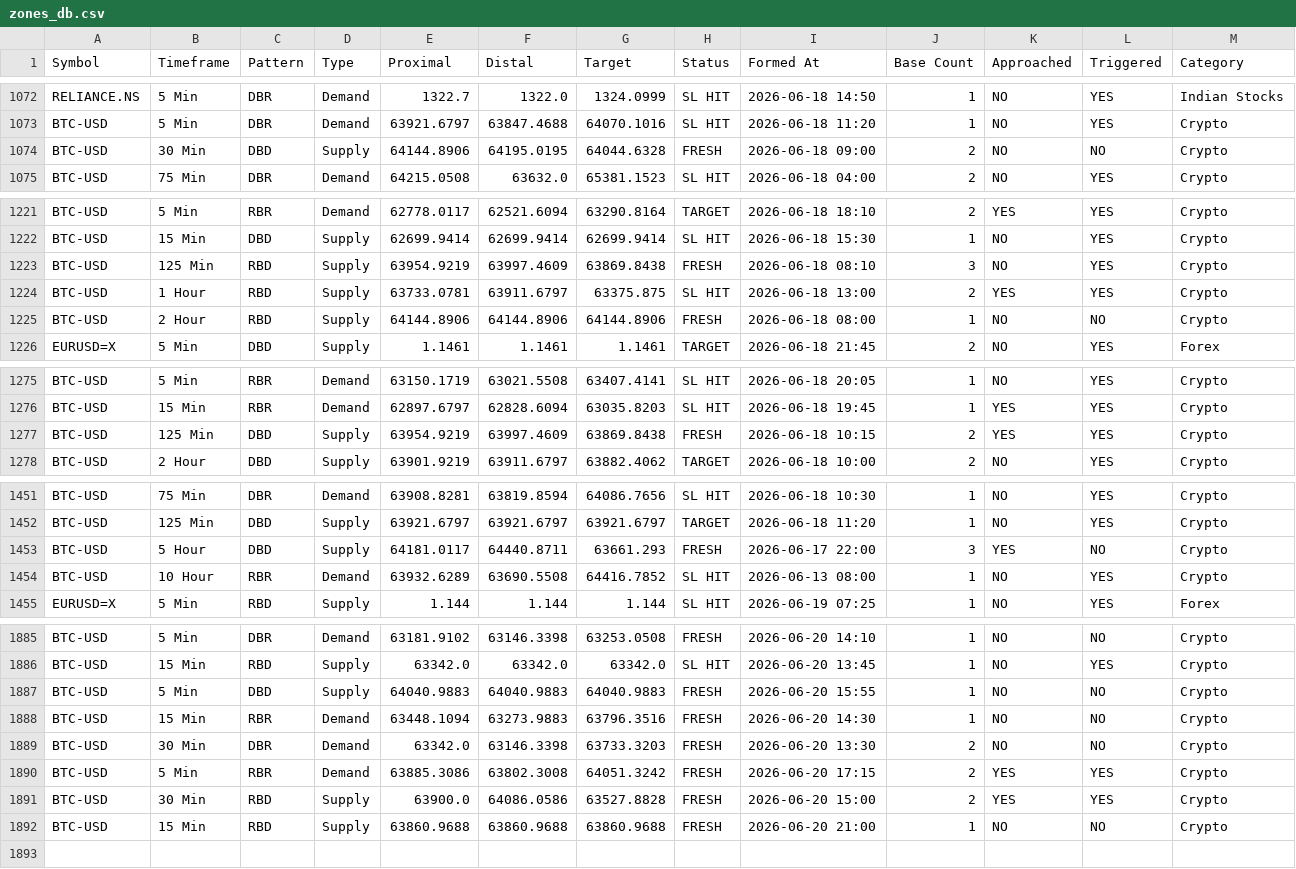
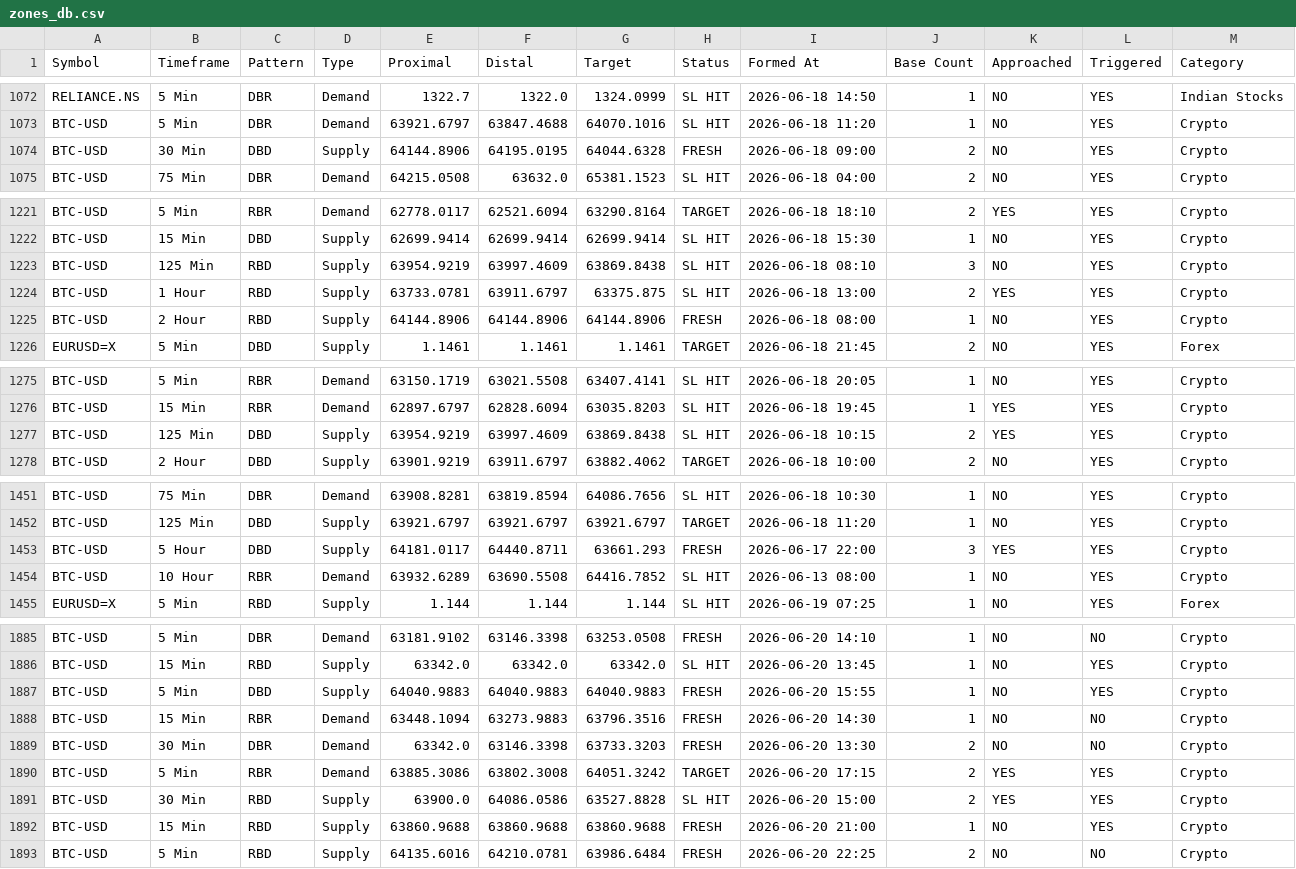
Before and after one commit to deepak99789/supply-demand-app, a CSV file: zones_db.csv, drawn as a sheet; only a part is shown, gaps mark what is left out; the diff covers the shown part only.

```diff
--- a/zones_db.csv
+++ b/zones_db.csv
@@ -1073,3 +1073,3 @@ RELIANCE.NS,5 Min,DBR,Demand,1322.7,1322.0,1324.0999,SL HIT,2026-06-18 14:50,1,N
 BTC-USD,5 Min,DBR,Demand,63921.6797,63847.4688,64070.1016,SL HIT,2026-06-18 11:20,1,NO,YES,Crypto
-BTC-USD,30 Min,DBD,Supply,64144.8906,64195.0195,64044.6328,FRESH,2026-06-18 09:00,2,NO,NO,Crypto
+BTC-USD,30 Min,DBD,Supply,64144.8906,64195.0195,64044.6328,FRESH,2026-06-18 09:00,2,NO,YES,Crypto
 BTC-USD,75 Min,DBR,Demand,64215.0508,63632.0,65381.1523,SL HIT,2026-06-18 04:00,2,NO,YES,Crypto
@@ -1222,5 +1222,5 @@ BTC-USD,5 Min,RBR,Demand,62778.0117,62521.6094,63290.8164,TARGET,2026-06-18 18:1
 BTC-USD,15 Min,DBD,Supply,62699.9414,62699.9414,62699.9414,SL HIT,2026-06-18 15:30,1,NO,YES,Crypto
-BTC-USD,125 Min,RBD,Supply,63954.9219,63997.4609,63869.8438,FRESH,2026-06-18 08:10,3,NO,YES,Crypto
+BTC-USD,125 Min,RBD,Supply,63954.9219,63997.4609,63869.8438,SL HIT,2026-06-18 08:10,3,NO,YES,Crypto
 BTC-USD,1 Hour,RBD,Supply,63733.0781,63911.6797,63375.875,SL HIT,2026-06-18 13:00,2,YES,YES,Crypto
-BTC-USD,2 Hour,RBD,Supply,64144.8906,64144.8906,64144.8906,FRESH,2026-06-18 08:00,1,NO,NO,Crypto
+BTC-USD,2 Hour,RBD,Supply,64144.8906,64144.8906,64144.8906,FRESH,2026-06-18 08:00,1,NO,YES,Crypto
 EURUSD=X,5 Min,DBD,Supply,1.1461,1.1461,1.1461,TARGET,2026-06-18 21:45,2,NO,YES,Forex
@@ -1276,3 +1276,3 @@ BTC-USD,5 Min,RBR,Demand,63150.1719,63021.5508,63407.4141,SL HIT,2026-06-18 20:0
 BTC-USD,15 Min,RBR,Demand,62897.6797,62828.6094,63035.8203,SL HIT,2026-06-18 19:45,1,YES,YES,Crypto
-BTC-USD,125 Min,DBD,Supply,63954.9219,63997.4609,63869.8438,FRESH,2026-06-18 10:15,2,YES,YES,Crypto
+BTC-USD,125 Min,DBD,Supply,63954.9219,63997.4609,63869.8438,SL HIT,2026-06-18 10:15,2,YES,YES,Crypto
 BTC-USD,2 Hour,DBD,Supply,63901.9219,63911.6797,63882.4062,TARGET,2026-06-18 10:00,2,NO,YES,Crypto
@@ -1452,3 +1452,3 @@ BTC-USD,75 Min,DBR,Demand,63908.8281,63819.8594,64086.7656,SL HIT,2026-06-18 10:
 BTC-USD,125 Min,DBD,Supply,63921.6797,63921.6797,63921.6797,TARGET,2026-06-18 11:20,1,NO,YES,Crypto
-BTC-USD,5 Hour,DBD,Supply,64181.0117,64440.8711,63661.293,FRESH,2026-06-17 22:00,3,YES,NO,Crypto
+BTC-USD,5 Hour,DBD,Supply,64181.0117,64440.8711,63661.293,FRESH,2026-06-17 22:00,3,YES,YES,Crypto
 BTC-USD,10 Hour,RBR,Demand,63932.6289,63690.5508,64416.7852,SL HIT,2026-06-13 08:00,1,NO,YES,Crypto
@@ -1886,7 +1886,8 @@ BTC-USD,5 Min,DBR,Demand,63181.9102,63146.3398,63253.0508,FRESH,2026-06-20 14:10
 BTC-USD,15 Min,RBD,Supply,63342.0,63342.0,63342.0,SL HIT,2026-06-20 13:45,1,NO,YES,Crypto
-BTC-USD,5 Min,DBD,Supply,64040.9883,64040.9883,64040.9883,FRESH,2026-06-20 15:55,1,NO,NO,Crypto
+BTC-USD,5 Min,DBD,Supply,64040.9883,64040.9883,64040.9883,FRESH,2026-06-20 15:55,1,NO,YES,Crypto
 BTC-USD,15 Min,RBR,Demand,63448.1094,63273.9883,63796.3516,FRESH,2026-06-20 14:30,1,NO,NO,Crypto
 BTC-USD,30 Min,DBR,Demand,63342.0,63146.3398,63733.3203,FRESH,2026-06-20 13:30,2,NO,NO,Crypto
-BTC-USD,5 Min,RBR,Demand,63885.3086,63802.3008,64051.3242,FRESH,2026-06-20 17:15,2,YES,YES,Crypto
-BTC-USD,30 Min,RBD,Supply,63900.0,64086.0586,63527.8828,FRESH,2026-06-20 15:00,2,YES,YES,Crypto
-BTC-USD,15 Min,RBD,Supply,63860.9688,63860.9688,63860.9688,FRESH,2026-06-20 21:00,1,NO,NO,Crypto
+BTC-USD,5 Min,RBR,Demand,63885.3086,63802.3008,64051.3242,TARGET,2026-06-20 17:15,2,YES,YES,Crypto
+BTC-USD,30 Min,RBD,Supply,63900.0,64086.0586,63527.8828,SL HIT,2026-06-20 15:00,2,YES,YES,Crypto
+BTC-USD,15 Min,RBD,Supply,63860.9688,63860.9688,63860.9688,FRESH,2026-06-20 21:00,1,NO,YES,Crypto
+BTC-USD,5 Min,RBD,Supply,64135.6016,64210.0781,63986.6484,FRESH,2026-06-20 22:25,2,NO,NO,Crypto
```
Also changed, not shown: 1 edited cell elsewhere in this file.
